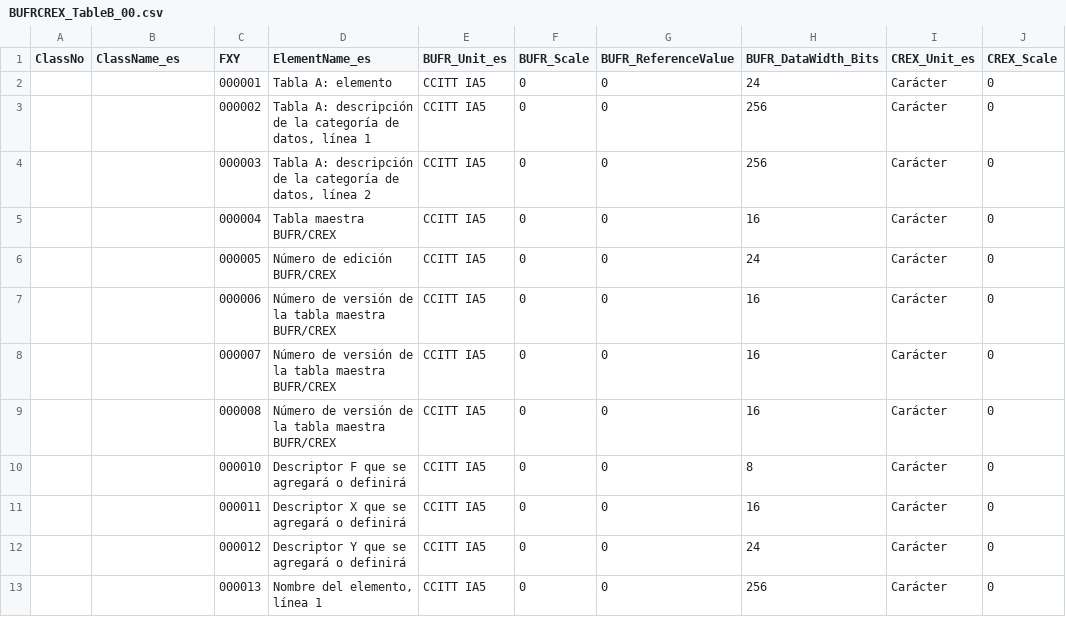
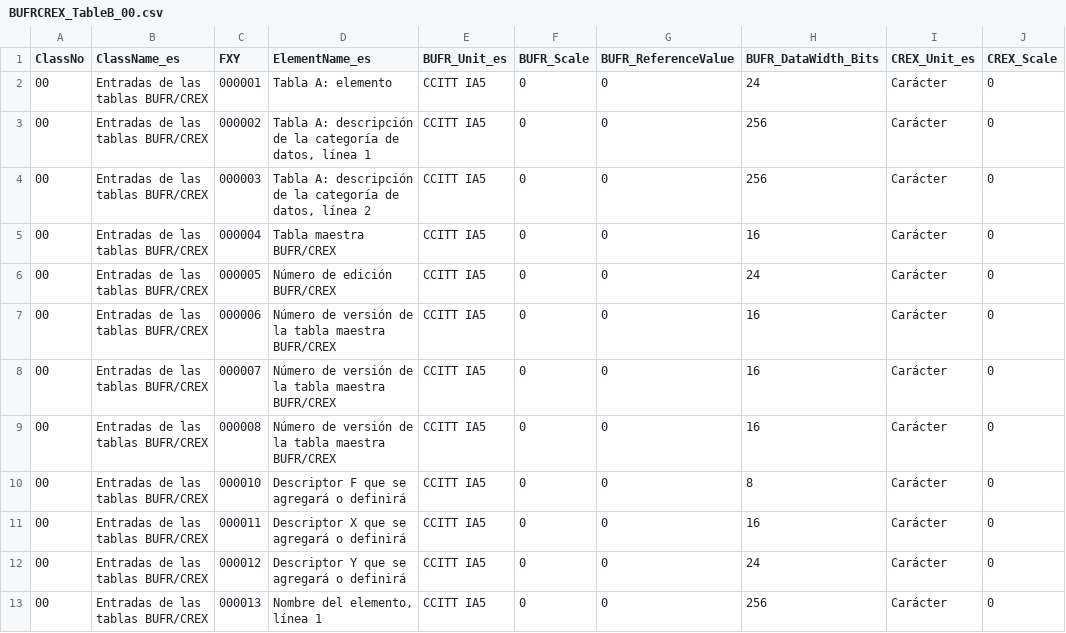
Before and after one commit to amilan17/BUFR4, a CSV file: spanish/BUFRCREX_TableB_00.csv, drawn as a sheet; only a part is shown; the diff covers the shown part only; the diff names each change by its address in the sheet, - before the commit and + after, or states it on an @@ line.

```diff
--- a/spanish/BUFRCREX_TableB_00.csv
+++ b/spanish/BUFRCREX_TableB_00.csv
-A2:A13 (ClassNo): (empty)
+A2:A13 (ClassNo): 00
-B2:B13 (ClassName_es): (empty)
+B2:B13 (ClassName_es): Entradas de las tablas BUFR/CREX
```
Also changed, not shown: 24 edited cells elsewhere in this file, spanish/BUFRCREX_TableB_01.csv, spanish/BUFRCREX_TableB_02.csv, 1 other file.
